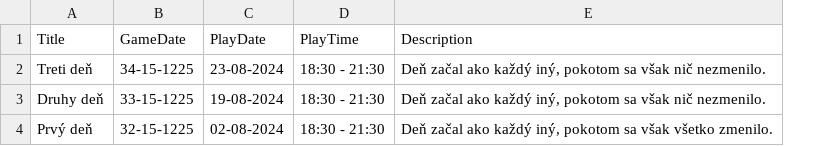
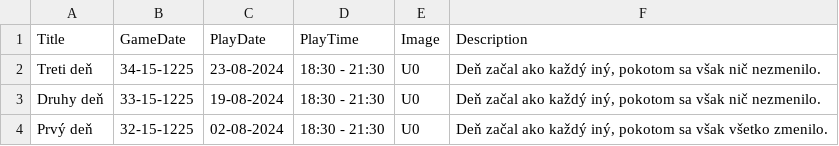
Before and after one commit to Beariar/ALP, a CSV file: Udalosti/Data.csv, drawn as a sheet; the diff names each change by its address in the sheet, - before the commit and + after, or states it on an @@ line.

Commit message:
Update Data.csv

```diff
--- a/Udalosti/Data.csv
+++ b/Udalosti/Data.csv
+column E (Image), rows 2-4: all U0
```
